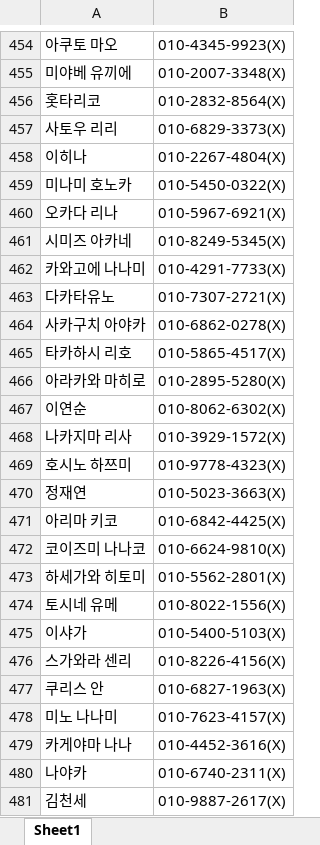
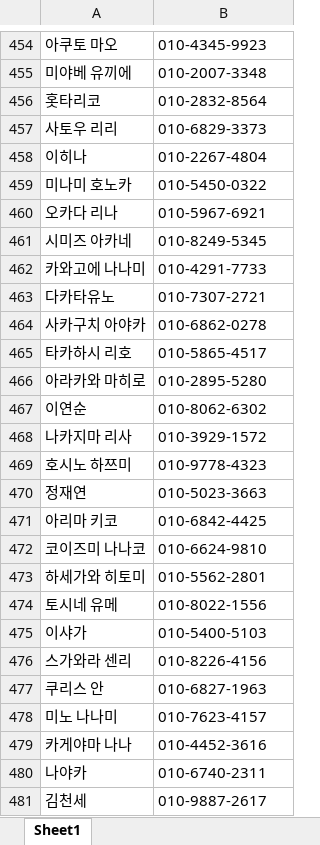
Before and after one commit to msyoonmm/mypage, an Excel workbook: 체험단_문자발송_리스트.xlsx, sheet Sheet1, drawn as a sheet; only a part is shown, gaps mark what is left out; values as stored, in another font and other column widths than the file's, no borders; the diff covers the shown part only; the diff names each change by its address in the sheet, - before the commit and + after, or states it on an @@ line.

```diff
--- a/체험단_문자발송_리스트.xlsx (sheet Sheet1)
+++ b/체험단_문자발송_리스트.xlsx (sheet Sheet1)
-B454: 010-4345-9923(X)
+B454: 010-4345-9923
-B455: 010-2007-3348(X)
+B455: 010-2007-3348
-B456: 010-2832-8564(X)
+B456: 010-2832-8564
-B457: 010-6829-3373(X)
+B457: 010-6829-3373
-B458: 010-2267-4804(X)
+B458: 010-2267-4804
-B459: 010-5450-0322(X)
+B459: 010-5450-0322
-B460: 010-5967-6921(X)
+B460: 010-5967-6921
-B461: 010-8249-5345(X)
+B461: 010-8249-5345
-B462: 010-4291-7733(X)
+B462: 010-4291-7733
-B463: 010-7307-2721(X)
+B463: 010-7307-2721
-B464: 010-6862-0278(X)
+B464: 010-6862-0278
-B465: 010-5865-4517(X)
+B465: 010-5865-4517
-B466: 010-2895-5280(X)
+B466: 010-2895-5280
-B467: 010-8062-6302(X)
+B467: 010-8062-6302
-B468: 010-3929-1572(X)
+B468: 010-3929-1572
-B469: 010-9778-4323(X)
+B469: 010-9778-4323
-B470: 010-5023-3663(X)
+B470: 010-5023-3663
-B471: 010-6842-4425(X)
+B471: 010-6842-4425
-B472: 010-6624-9810(X)
+B472: 010-6624-9810
-B473: 010-5562-2801(X)
+B473: 010-5562-2801
-B474: 010-8022-1556(X)
+B474: 010-8022-1556
-B475: 010-5400-5103(X)
+B475: 010-5400-5103
-B476: 010-8226-4156(X)
+B476: 010-8226-4156
-B477: 010-6827-1963(X)
+B477: 010-6827-1963
-B478: 010-7623-4157(X)
+B478: 010-7623-4157
-B479: 010-4452-3616(X)
+B479: 010-4452-3616
-B480: 010-6740-2311(X)
+B480: 010-6740-2311
-B481: 010-9887-2617(X)
+B481: 010-9887-2617
```
Also changed, not shown: 50 edited cells elsewhere in this sheet.
